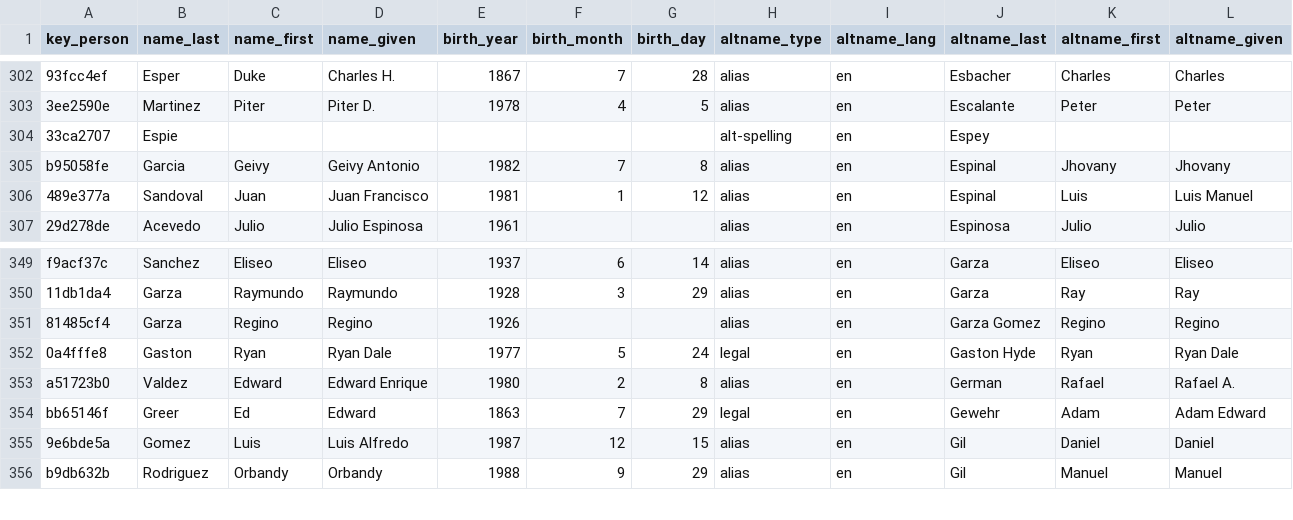
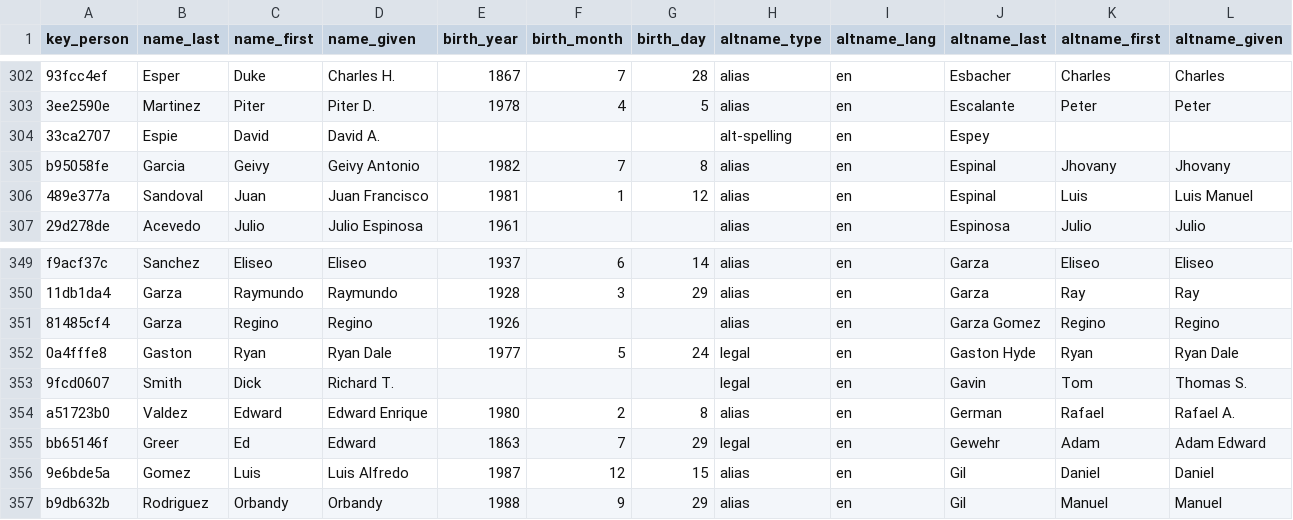
Before and after one commit to chadwickbureau/register, a CSV file: data/names.csv, drawn as a sheet; only a part is shown, gaps mark what is left out; rows hold the shown columns only; the diff names each change by its address in the sheet, - before the commit and + after, or states it on an @@ line.

Commit message:
Update people and names as of 2016-06-20.

```diff
--- a/data/names.csv
+++ b/data/names.csv
-C304 (name_first): (empty)
+C304 (name_first): David
-D304 (name_given): (empty)
+D304 (name_given): David A.
+row 353: 9fcd0607 | Smith | Dick | Richard T. |  |  |  | legal | en | Gavin | Tom | Thomas S.
```
